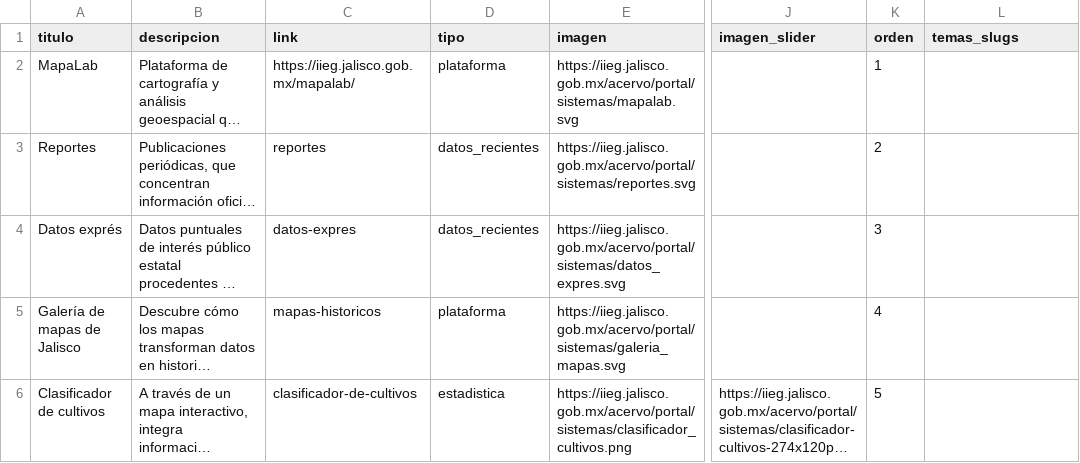
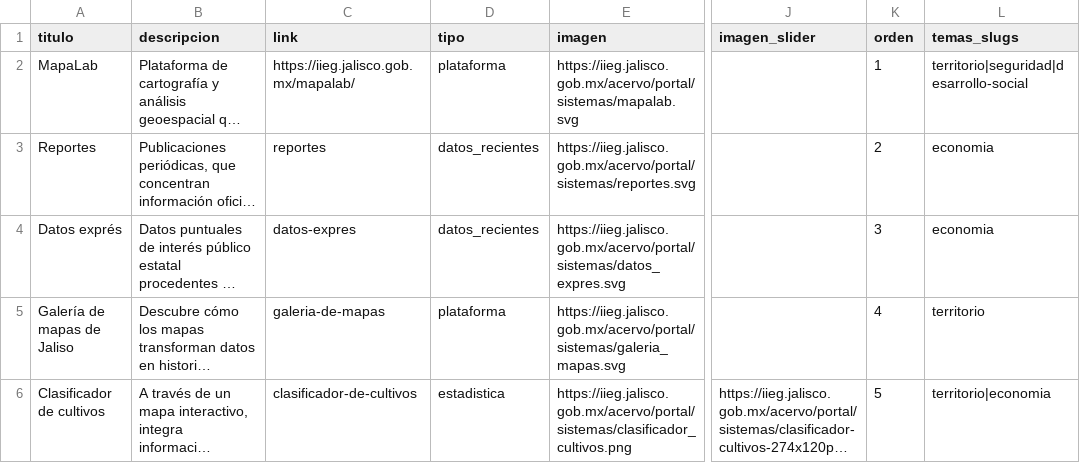
Before and after one commit to iieg-oficial/sitio2026, a CSV file: api/scripts/examples/sistemas_import_example.csv, drawn as a sheet; only a part is shown, gaps mark what is left out; long unchanged cells end in …; the diff covers the shown part only; the diff names each change by its address in the sheet, - before the commit and + after, or states it on an @@ line.

```diff
--- a/api/scripts/examples/sistemas_import_example.csv
+++ b/api/scripts/examples/sistemas_import_example.csv
-L2 (temas_slugs): (empty)
+L2 (temas_slugs): territorio|seguridad|desarrollo-social
-L3:L4 (temas_slugs): (empty)
+L3:L4 (temas_slugs): economia
-A5 (titulo): Galería de mapas de Jalisco
+A5 (titulo): Galería de mapas de Jaliso
-C5 (link): mapas-historicos
+C5 (link): galeria-de-mapas
-L5 (temas_slugs): (empty)
+L5 (temas_slugs): territorio
-L6 (temas_slugs): (empty)
+L6 (temas_slugs): territorio|economia
```
Also changed, not shown: 2 added rows, 4 removed rows and 18 edited cells elsewhere in this file, api/scripts/examples/page_import_example.csv, 2 other files.
